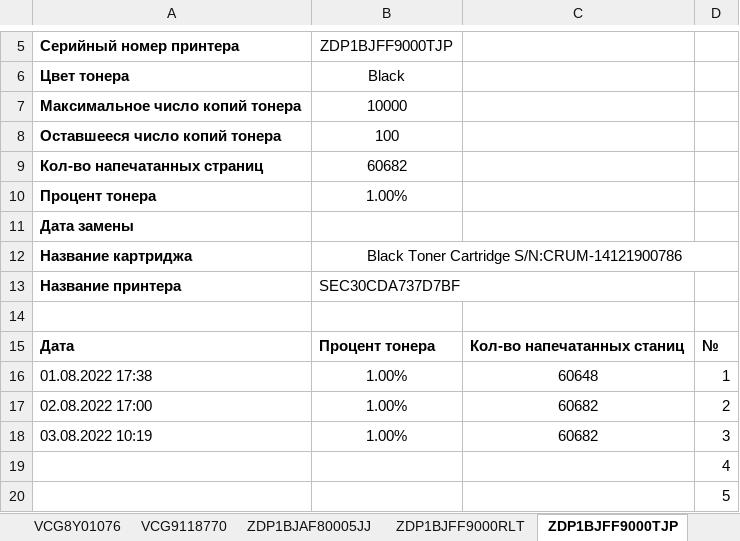
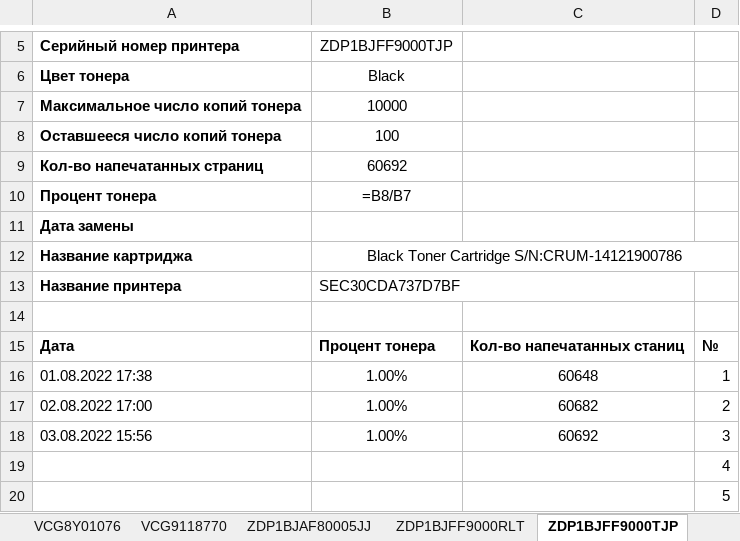
Before and after one commit to FlameDanita/PrinterMonitoring, an Excel workbook: printers_v2.xlsx, sheet ZDP1BJFF9000TJP, drawn as a sheet; only a part is shown, gaps mark what is left out; values as stored, in another font and other column widths than the file's, no borders; formulas without a stored value are shown as written; charts and pictures not drawn; the diff names each change by its address in the sheet, - before the commit and + after, or states it on an @@ line.

```diff
--- a/printers_v2.xlsx (sheet ZDP1BJFF9000TJP)
+++ b/printers_v2.xlsx (sheet ZDP1BJFF9000TJP)
-B9: 60682
+B9: 60692
-B10: 1.00%
+B10: =B8/B7
-A18: 03.08.2022 10:19
+A18: 03.08.2022 15:56
-C18: 60682
+C18: 60692
```
Also changed, not shown: sheet MAIN, sheet E75373J7N561817, sheet E75373J7N561836, sheet ZDP1BJFF9000RLT, sheet VCG8887941, sheet ZDP1BJAF80005JJ, 7 more sheets, other sheet tabs, charts or pictures, 1 other file.
